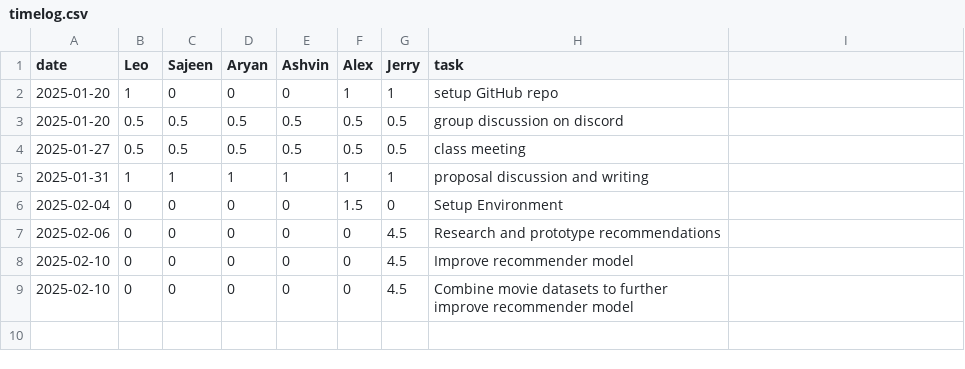
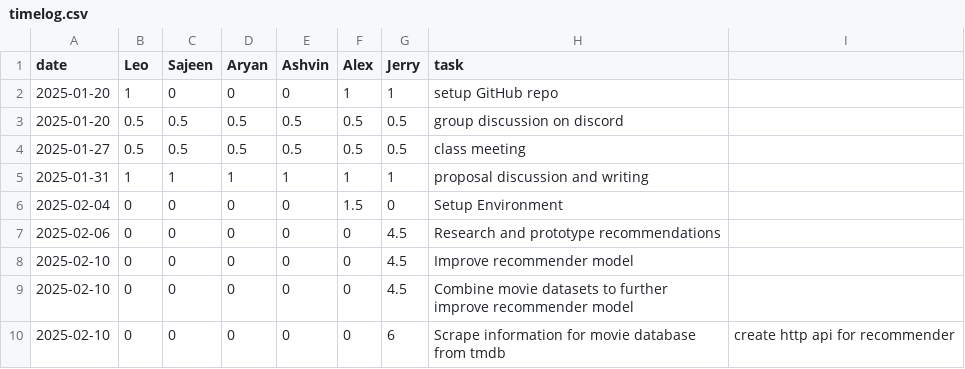
Before and after one commit to lfeng100/Flick-Pick, a CSV file: timelog.csv, drawn as a sheet; the diff names each change by its address in the sheet, - before the commit and + after, or states it on an @@ line.

Commit message:
Add http api for RecommenderService

```diff
--- a/timelog.csv
+++ b/timelog.csv
+row 10: 2025-02-10 | 0 | 0 | 0 | 0 | 0 | 6 | Scrape information for movie database from tmdb | create http api for recommender
```
Also changed, not shown: 14 other files.
